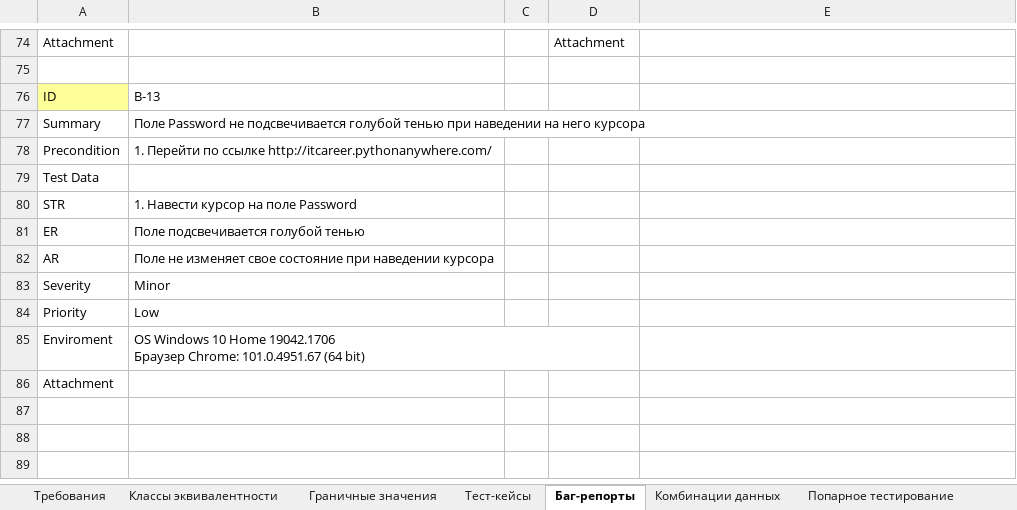
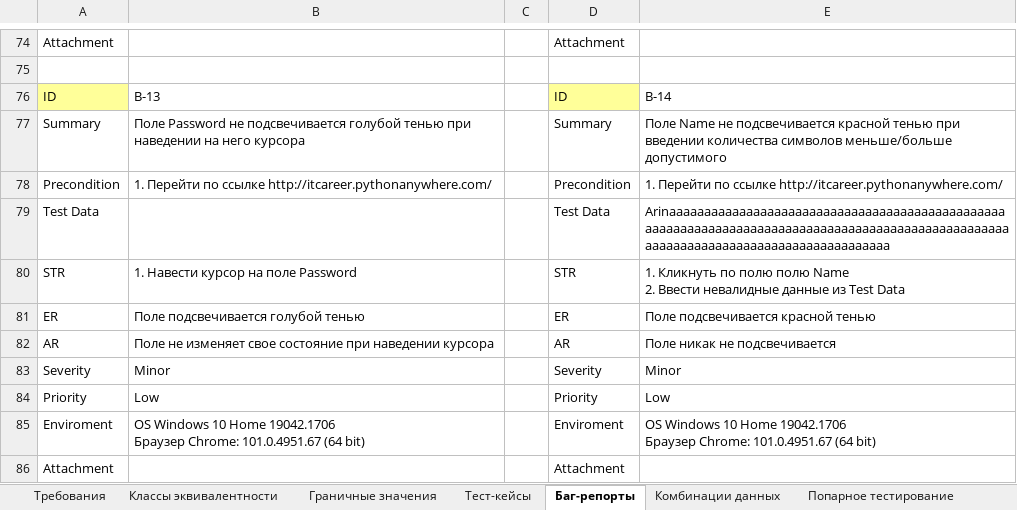
Before and after one commit to rnstrshchnk/WebTesting, an Excel workbook: Web_Form_Testing.xlsx, sheet Баг-репорты, drawn as a sheet; only a part is shown, gaps mark what is left out; values as stored, in another font and other column widths than the file's, no borders; charts and pictures not drawn; ↵ is a line break in a cell; the diff names each change by its address in the sheet, - before the commit and + after, or states it on an @@ line.

```diff
--- a/Web_Form_Testing.xlsx (sheet Баг-репорты)
+++ b/Web_Form_Testing.xlsx (sheet Баг-репорты)
-D76: (empty)
+D76: ID
-D76 fill: none
+D76 fill: #FFFF99
-E76: (empty)
+E76: B-14
-D77: (empty)
+D77: Summary
-E77: (empty)
+E77: Поле Name не подсвечивается красной тенью при введении количества символов меньше/больше допустимого
-D78: (empty)
+D78: Precondition
-E78: (empty)
+E78: 1. Перейти по ссылке http://itcareer.pythonanywhere.com/
-D79: (empty)
+D79: Test Data
-E79: (empty)
+E79: Arinaaaaaaaaaaaaaaaaaaaaaaaaaaaaaaaaaaaaaaaaaaaaaaaaaaaaaaaaaaaaaaaaaaaaaaaaaaaaaaaaaaaaaaaaaaaaaaaaaaaaaaaaaaaaaaaaaaaaaaaaaaaaaaaaaaaaaaa
-D80: (empty)
+D80: STR
-E80: (empty)
+E80: 1. Кликнуть по полю полю Name ↵ 2. Ввести невалидные данные из Test Data
-D81: (empty)
+D81: ER
-E81: (empty)
+E81: Поле подсвечивается красной тенью
-D82: (empty)
+D82: AR
-E82: (empty)
+E82: Поле никак не подсвечивается
-D83: (empty)
+D83: Severity
-E83: (empty)
+E83: Minor
-D84: (empty)
+D84: Priority
-E84: (empty)
+E84: Low
-D85: (empty)
+D85: Enviroment
-E85: (empty)
+E85: OS Windows 10 Home 19042.1706 ↵ Браузер Chrome: 101.0.4951.67 (64 bit)
-D86: (empty)
+D86: Attachment
```
Also changed, not shown: sheet Тест-кейсы, charts or pictures.
